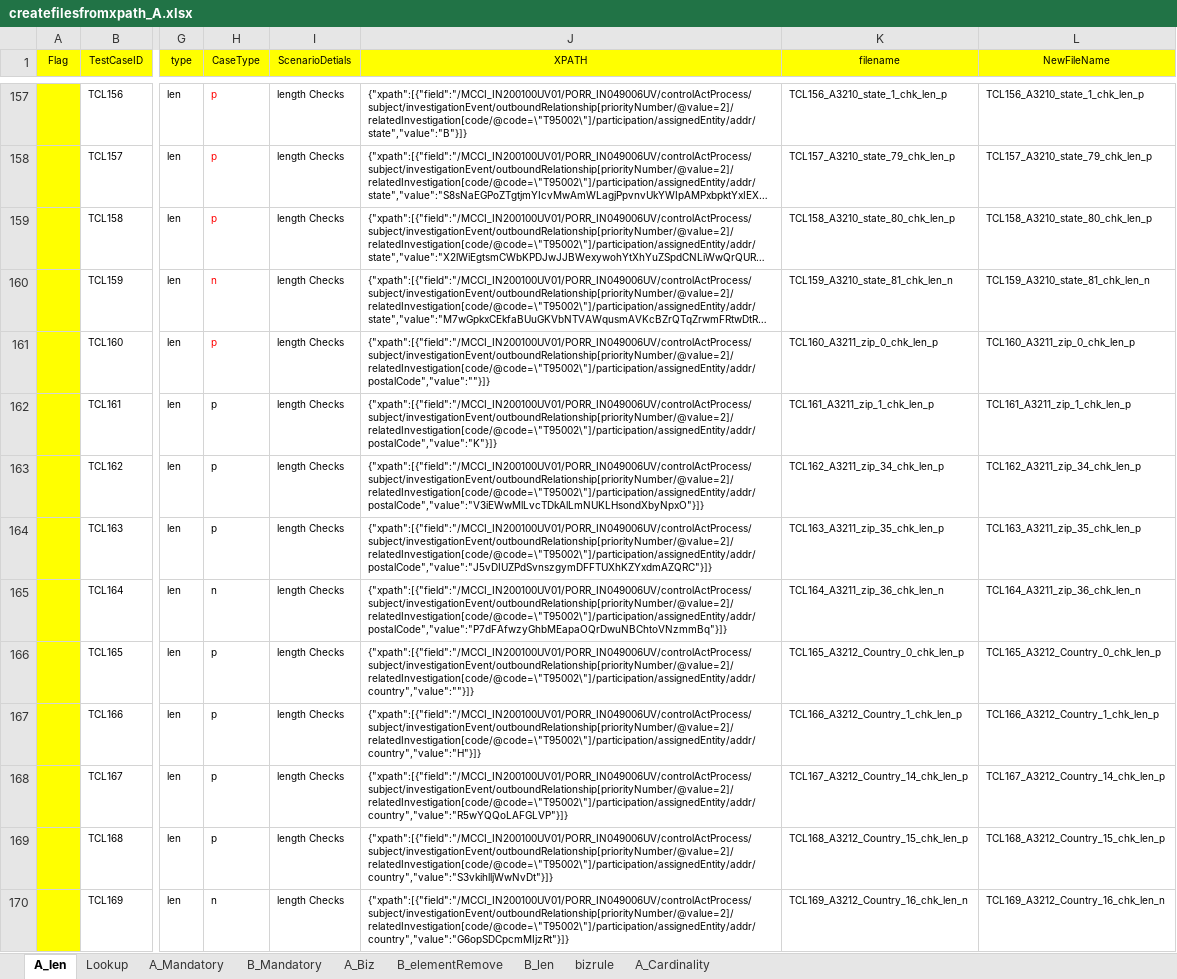
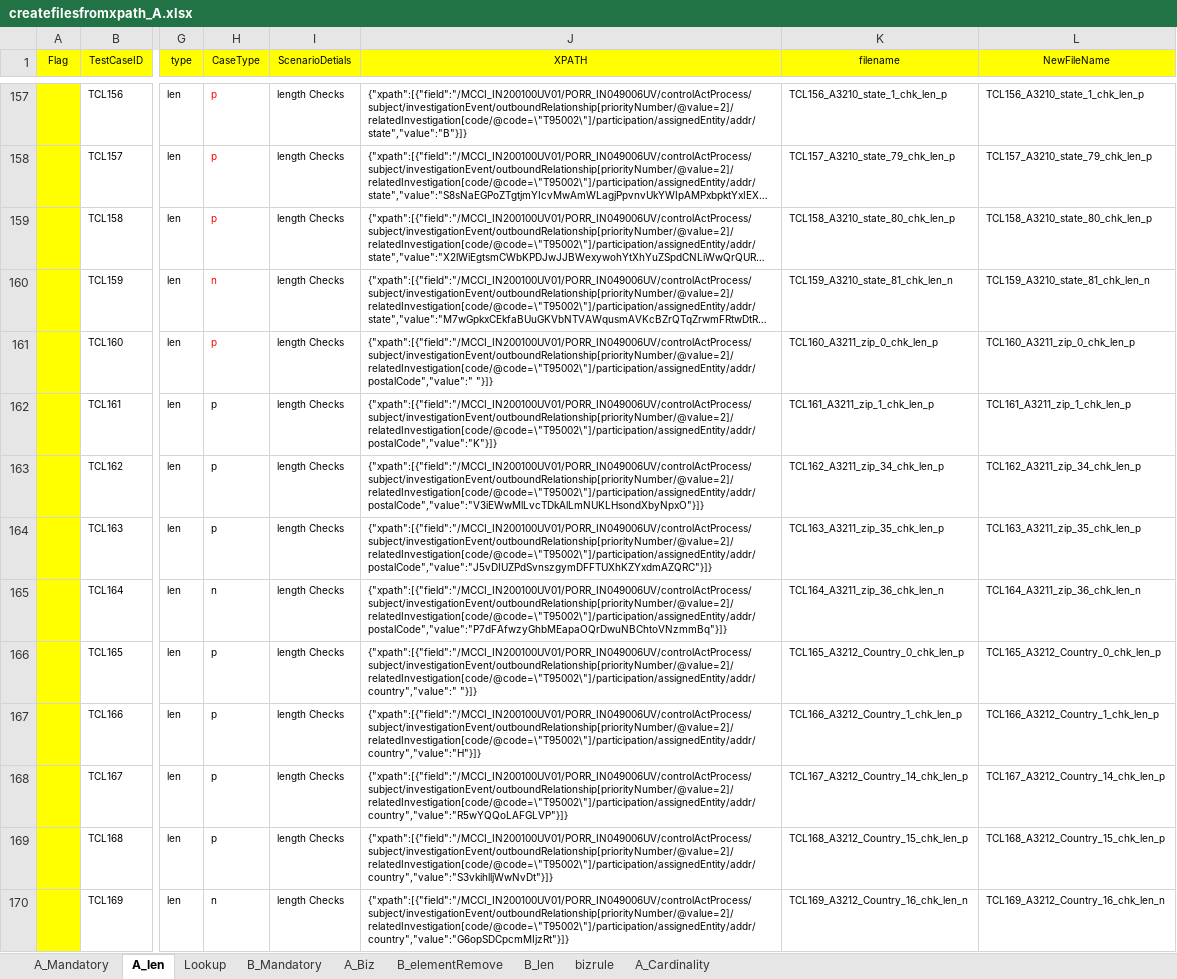
Before and after one commit to unkannan/vich-file-creation, an Excel workbook: Files/Templates/createfilesfromxpath_A.xlsx, sheet A_len, drawn as a sheet; only a part is shown, gaps mark what is left out; long unchanged cells end in …; values as stored, in another font and other column widths than the file's, no borders; the diff covers the shown part only; the diff names each change by its address in the sheet, - before the commit and + after, or states it on an @@ line.

```diff
--- a/Files/Templates/createfilesfromxpath_A.xlsx (sheet A_len)
+++ b/Files/Templates/createfilesfromxpath_A.xlsx (sheet A_len)
@@ sheet tab order changed: A_Mandatory | A_len | Lookup | B_Mandatory | A_Biz | B_elementRemove | B_len | bizrule | A_Cardinality @@
-J161 (XPATH): {"xpath":[{"field":"/MCCI_IN200100UV01/PORR_IN049006UV/controlActProcess/subject/investigationEvent/outboundRelationship[priorityNumber/@value=2]/relatedInvestigation[code/@code=\"T95002\"]/participation/assignedEntity/addr/postalCode","value":""}]}
+J161 (XPATH): {"xpath":[{"field":"/MCCI_IN200100UV01/PORR_IN049006UV/controlActProcess/subject/investigationEvent/outboundRelationship[priorityNumber/@value=2]/relatedInvestigation[code/@code=\"T95002\"]/participation/assignedEntity/addr/postalCode","value":" "}]}
-J166 (XPATH): {"xpath":[{"field":"/MCCI_IN200100UV01/PORR_IN049006UV/controlActProcess/subject/investigationEvent/outboundRelationship[priorityNumber/@value=2]/relatedInvestigation[code/@code=\"T95002\"]/participation/assignedEntity/addr/country","value":""}]}
+J166 (XPATH): {"xpath":[{"field":"/MCCI_IN200100UV01/PORR_IN049006UV/controlActProcess/subject/investigationEvent/outboundRelationship[priorityNumber/@value=2]/relatedInvestigation[code/@code=\"T95002\"]/participation/assignedEntity/addr/country","value":" "}]}
```
Also changed, not shown: 22 removed rows, 90 edited cells and cell formats elsewhere in this sheet, sheet B_len, sheet A_Mandatory, sheet B_Mandatory, formulas that keep their value, charts or pictures, 52 other files.
